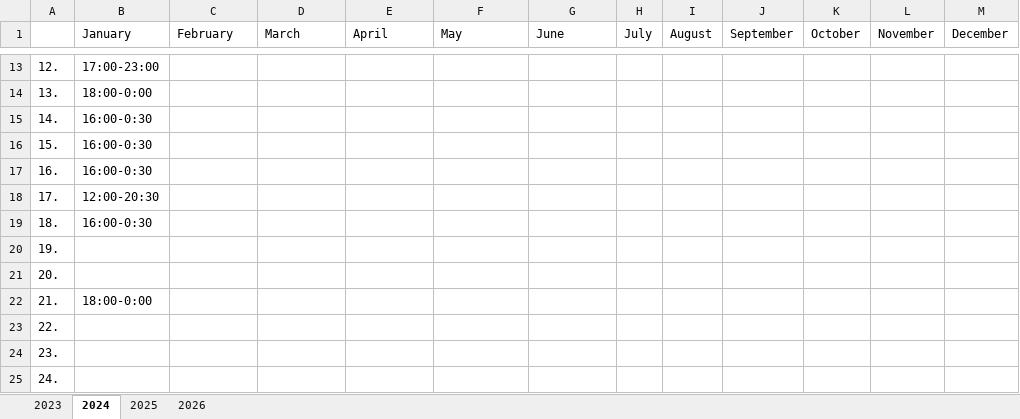
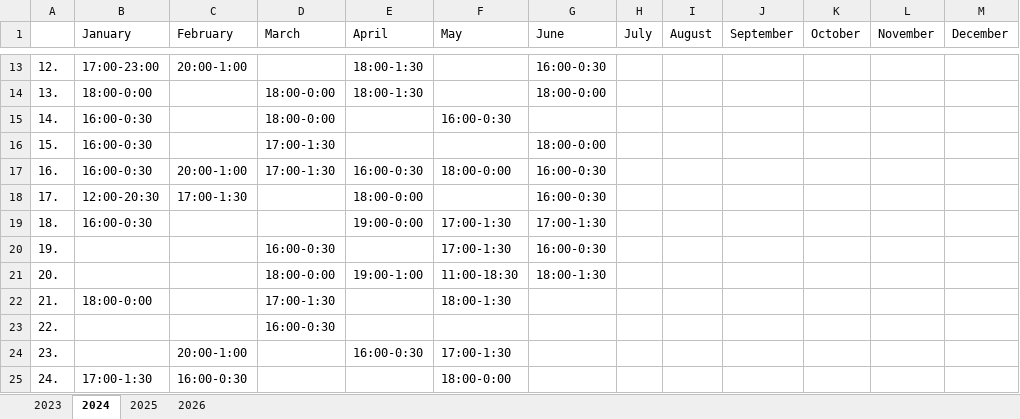
Before and after one commit to JxstKlaus/BurgerKingIncome, an Excel workbook: Workdays.xlsx, sheet 2024, drawn as a sheet; only a part is shown, gaps mark what is left out; values as stored, in another font and other column widths than the file's, no cell formats; the diff covers the shown part only; the diff names each change by its address in the sheet, - before the commit and + after, or states it on an @@ line.

```diff
--- a/Workdays.xlsx (sheet 2024)
+++ b/Workdays.xlsx (sheet 2024)
-C13 (February): (empty)
+C13 (February): 20:00-1:00
-E13:E14 (April): (empty)
+E13:E14 (April): 18:00-1:30
-G13 (June): (empty)
+G13 (June): 16:00-0:30
-D14:D15 (March): (empty)
+D14:D15 (March): 18:00-0:00
-G14 (June): (empty)
+G14 (June): 18:00-0:00
-F15 (May): (empty)
+F15 (May): 16:00-0:30
-D16:D17 (March): (empty)
+D16:D17 (March): 17:00-1:30
-G16 (June): (empty)
+G16 (June): 18:00-0:00
-C17 (February): (empty)
+C17 (February): 20:00-1:00
-E17 (April): (empty)
+E17 (April): 16:00-0:30
-F17 (May): (empty)
+F17 (May): 18:00-0:00
-G17:G18 (June): (empty)
+G17:G18 (June): 16:00-0:30
-C18 (February): (empty)
+C18 (February): 17:00-1:30
-E18 (April): (empty)
+E18 (April): 18:00-0:00
-E19 (April): (empty)
+E19 (April): 19:00-0:00
-F19:F20 (May): (empty)
+F19:F20 (May): 17:00-1:30
-G19 (June): (empty)
+G19 (June): 17:00-1:30
-D20 (March): (empty)
+D20 (March): 16:00-0:30
-G20 (June): (empty)
+G20 (June): 16:00-0:30
-D21 (March): (empty)
+D21 (March): 18:00-0:00
-E21 (April): (empty)
+E21 (April): 19:00-1:00
-F21 (May): (empty)
+F21 (May): 11:00-18:30
-G21 (June): (empty)
+G21 (June): 18:00-1:30
-D22 (March): (empty)
+D22 (March): 17:00-1:30
-F22 (May): (empty)
+F22 (May): 18:00-1:30
-D23 (March): (empty)
+D23 (March): 16:00-0:30
-C24 (February): (empty)
+C24 (February): 20:00-1:00
-E24 (April): (empty)
+E24 (April): 16:00-0:30
-F24 (May): (empty)
+F24 (May): 17:00-1:30
-B25 (January): (empty)
+B25 (January): 17:00-1:30
-C25 (February): (empty)
+C25 (February): 16:00-0:30
-F25 (May): (empty)
+F25 (May): 18:00-0:00
```
Also changed, not shown: 58 edited cells elsewhere in this sheet, cell formats, 2 other files.
